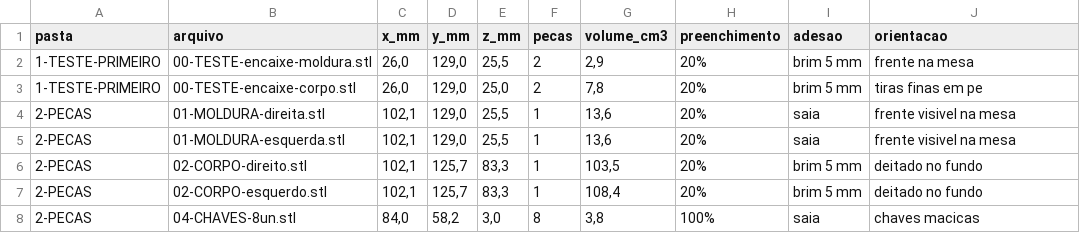
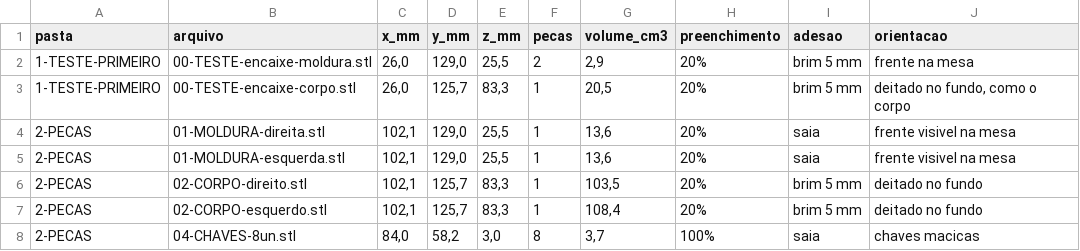
Before and after one commit to DJLIMA1/FIAP-ChargeGridApp-GS1-2026, a CSV file: docs/case-tela-waveshare-7/entrega-faculdade/DIMENSOES.csv, drawn as a sheet.

Commit message:
Panel case v4: fixes from the independent pre-print audit
Hooks get 0.15 mm axial play (tolerates print sag) and spring preload rises to 0.50 so the
effective preload stays 0.35 mm; window-hook lip 1.2 -> 1.0 mm (~1% strain) with a 45-degree
root fillet; body fit coupon is now a full slice printed like the real body; USB web kept at
0.8 mm (outer chamfer 0.4); keys 0.2 mm clearance, bezel key 1.4 mm (7 layers). Texts fixed:
preload advice direction, overhang list, sizes (83/85 mm), plug the cable before closing.

```diff
--- a/docs/case-tela-waveshare-7/entrega-faculdade/DIMENSOES.csv
+++ b/docs/case-tela-waveshare-7/entrega-faculdade/DIMENSOES.csv
@@ -2,3 +2,3 @@ pasta;arquivo;x_mm;y_mm;z_mm;pecas;volume_cm3;preenchimento;adesao;orientacao
 1-TESTE-PRIMEIRO;00-TESTE-encaixe-moldura.stl;26,0;129,0;25,5;2;2,9;20%;brim 5 mm;frente na mesa
-1-TESTE-PRIMEIRO;00-TESTE-encaixe-corpo.stl;26,0;129,0;25,0;2;7,8;20%;brim 5 mm;tiras finas em pe
+1-TESTE-PRIMEIRO;00-TESTE-encaixe-corpo.stl;26,0;125,7;83,3;1;20,5;20%;brim 5 mm;deitado no fundo, como o corpo
 2-PECAS;01-MOLDURA-direita.stl;102,1;129,0;25,5;1;13,6;20%;saia;frente visivel na mesa
@@ -7,2 +7,2 @@ pasta;arquivo;x_mm;y_mm;z_mm;pecas;volume_cm3;preenchimento;adesao;orientacao
 2-PECAS;02-CORPO-esquerdo.stl;102,1;125,7;83,3;1;108,4;20%;brim 5 mm;deitado no fundo
-2-PECAS;04-CHAVES-8un.stl;84,0;58,2;3,0;8;3,8;100%;saia;chaves macicas
+2-PECAS;04-CHAVES-8un.stl;84,0;58,2;3,0;8;3,7;100%;saia;chaves macicas
```
Also changed, not shown: 42 other files.
